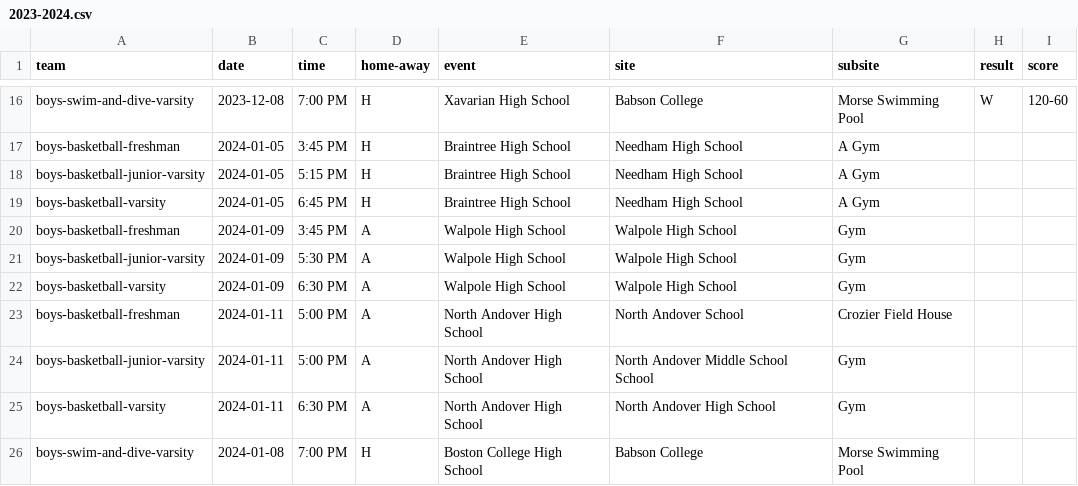
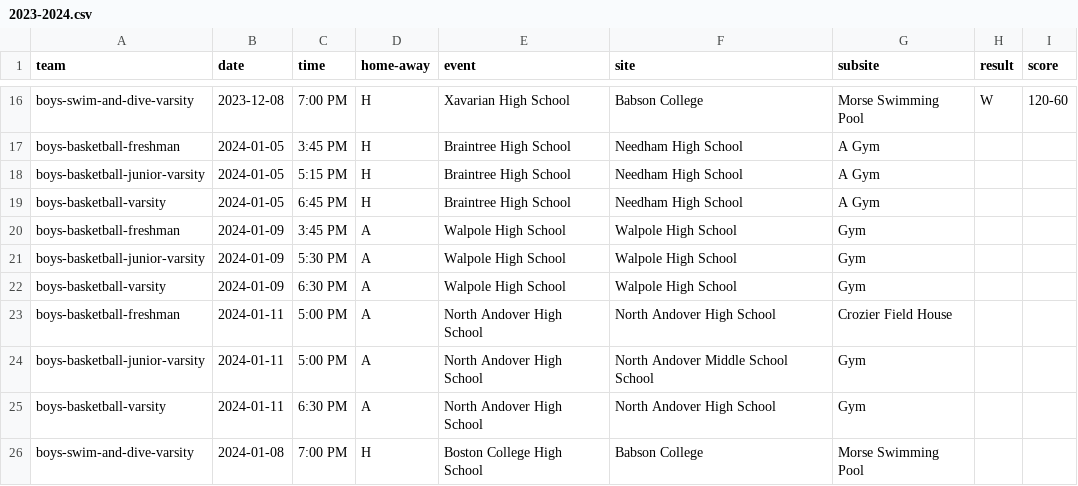
Before and after one commit to needhamathletics/needhamathletics.github.io, a CSV file: _data/schedules/2023-2024.csv, drawn as a sheet; only a part is shown, gaps mark what is left out.

```diff
--- a/_data/schedules/2023-2024.csv
+++ b/_data/schedules/2023-2024.csv
@@ -22,3 +22,3 @@ boys-basketball-junior-varsity,2024-01-09,5:30 PM,A,Walpole High School,Walpole
 boys-basketball-varsity,2024-01-09,6:30 PM,A,Walpole High School,Walpole High School,Gym,,
-boys-basketball-freshman,2024-01-11,5:00 PM,A,North Andover High School,North Andover School,Crozier Field House,,
+boys-basketball-freshman,2024-01-11,5:00 PM,A,North Andover High School,North Andover High School,Crozier Field House,,
 boys-basketball-junior-varsity,2024-01-11,5:00 PM,A,North Andover High School,North Andover Middle School School,Gym,,
```
Also changed, not shown: 2 other files.
